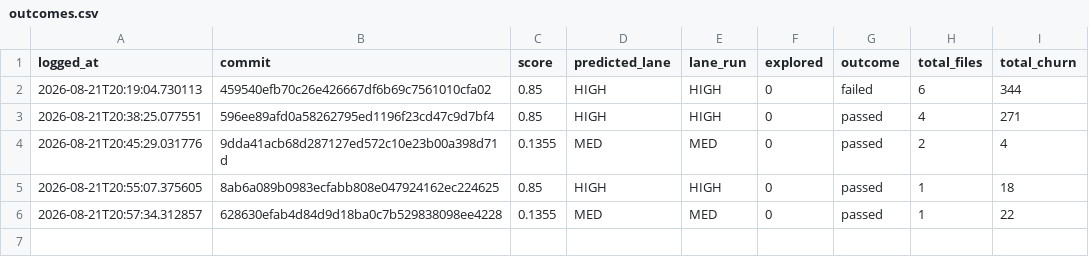
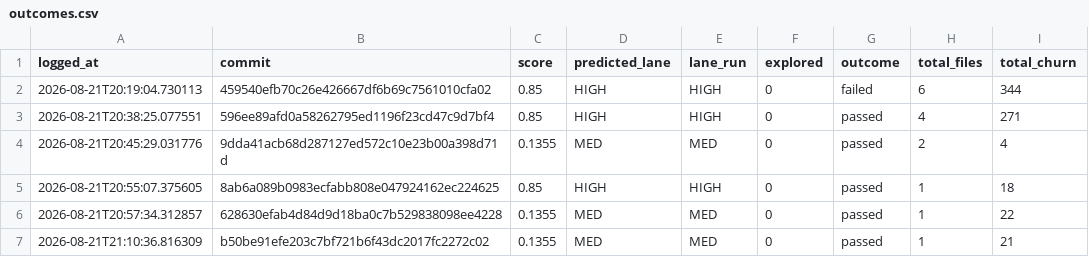
Before and after one commit to krishnakothagorla04/Task_manager_TEST, a CSV file: logs/outcomes.csv, drawn as a sheet.

```diff
--- a/logs/outcomes.csv
+++ b/logs/outcomes.csv
@@ -6 +6,2 @@ logged_at,commit,score,predicted_lane,lane_run,explored,outcome,total_files,tota
 2026-08-21T20:57:34.312857,628630efab4d84d9d18ba0c7b529838098ee4228,0.1355,MED,MED,0,passed,1,22
+2026-08-21T21:10:36.816309,b50be91efe203c7bf721b6f43dc2017fc2272c02,0.1355,MED,MED,0,passed,1,21
```
